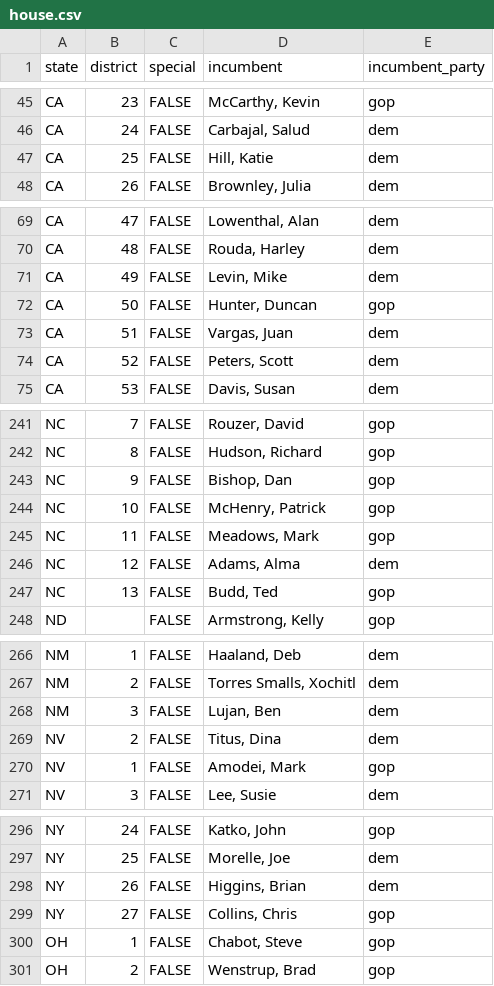
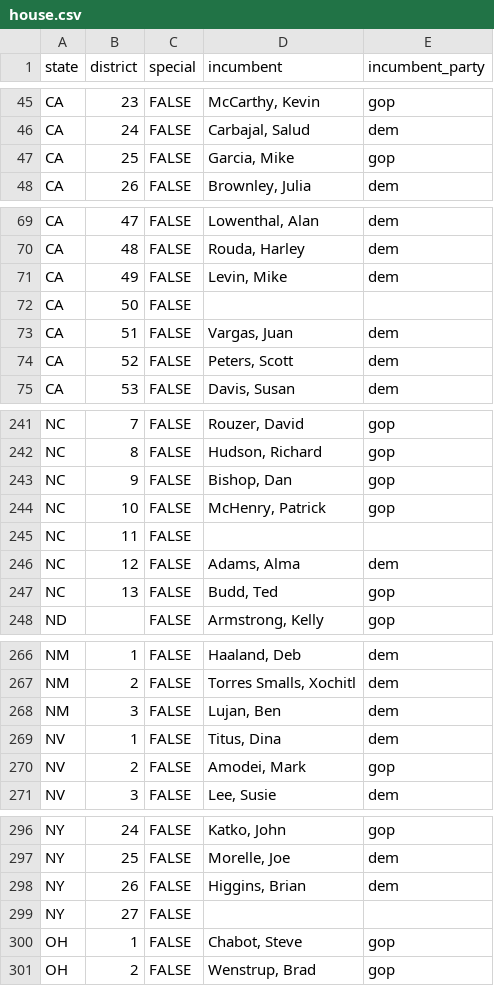
Before and after one commit to The-Politico/us-elections, a CSV file: db/elections/2020/seats/federal/legislative/house.csv, drawn as a sheet; only a part is shown, gaps mark what is left out; the diff covers the shown part only.

Commit message:
Latest lists of House incumbents.

```diff
--- a/db/elections/2020/seats/federal/legislative/house.csv
+++ b/db/elections/2020/seats/federal/legislative/house.csv
@@ -46,3 +46,3 @@ CA,23,FALSE,"McCarthy, Kevin",gop
 CA,24,FALSE,"Carbajal, Salud",dem
-CA,25,FALSE,"Hill, Katie",dem
+CA,25,FALSE,"Garcia, Mike",gop
 CA,26,FALSE,"Brownley, Julia",dem
@@ -71,3 +71,3 @@ CA,48,FALSE,"Rouda, Harley",dem
 CA,49,FALSE,"Levin, Mike",dem
-CA,50,FALSE,"Hunter, Duncan",gop
+CA,50,FALSE,,
 CA,51,FALSE,"Vargas, Juan",dem
@@ -244,3 +244,3 @@ NC,9,FALSE,"Bishop, Dan",gop
 NC,10,FALSE,"McHenry, Patrick",gop
-NC,11,FALSE,"Meadows, Mark",gop
+NC,11,FALSE,,
 NC,12,FALSE,"Adams, Alma",dem
@@ -268,3 +268,3 @@ NM,2,FALSE,"Torres Smalls, Xochitl",dem
 NM,3,FALSE,"Lujan, Ben",dem
-NV,2,FALSE,"Titus, Dina",dem
-NV,1,FALSE,"Amodei, Mark",gop
+NV,1,FALSE,"Titus, Dina",dem
+NV,2,FALSE,"Amodei, Mark",gop
@@ -298,3 +298,3 @@ NY,25,FALSE,"Morelle, Joe",dem
 NY,26,FALSE,"Higgins, Brian",dem
-NY,27,FALSE,"Collins, Chris",gop
+NY,27,FALSE,,
 OH,1,FALSE,"Chabot, Steve",gop
```
Also changed, not shown: 7 edited cells elsewhere in this file, 2 other files.
